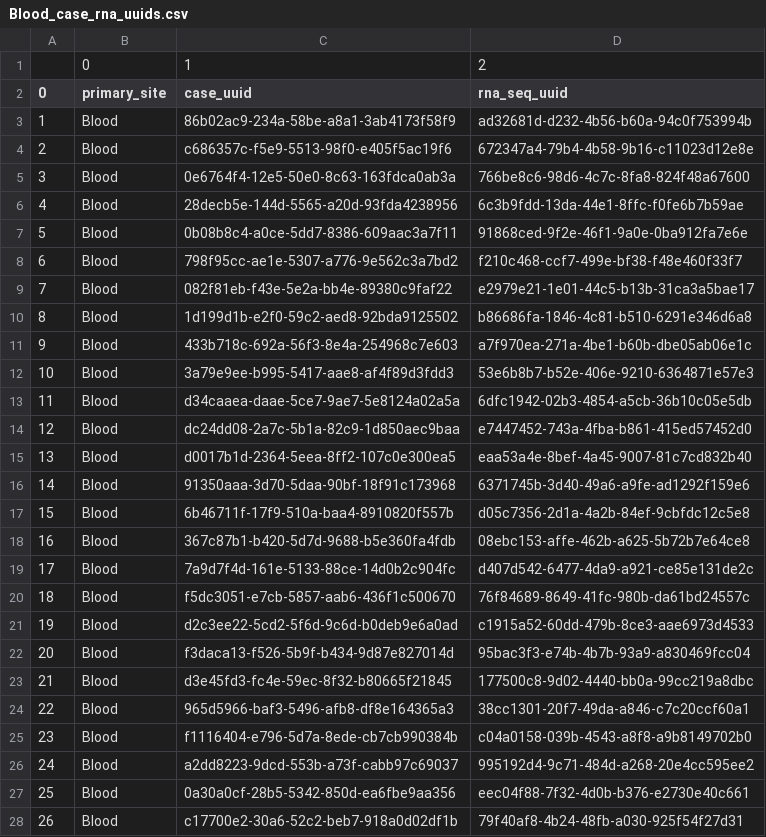
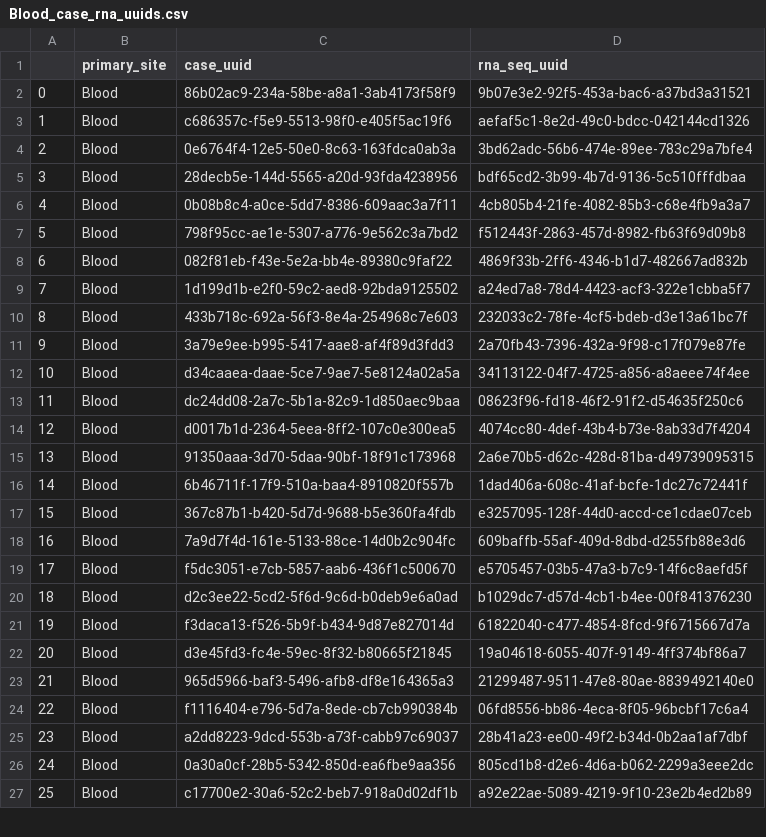
Before and after one commit to JakubChudik/6047-project, a CSV file: data/Blood_case_rna_uuids.csv, drawn as a sheet; only a part is shown; removed rows and columns are numbered as before the commit, all else as after; the diff covers the shown part only; the diff names each change by its address in the sheet, - before the commit and + after, or states it on an @@ line.

```diff
--- a/data/Blood_case_rna_uuids.csv
+++ b/data/Blood_case_rna_uuids.csv
-row 1:  | 0 | 1 | 2
@@ column A renumbered from row 1 down @@
-D2 (rna_seq_uuid): ad32681d-d232-4b56-b60a-94c0f753994b
+D2 (rna_seq_uuid): 9b07e3e2-92f5-453a-bac6-a37bd3a31521
-D3 (rna_seq_uuid): 672347a4-79b4-4b58-9b16-c11023d12e8e
+D3 (rna_seq_uuid): aefaf5c1-8e2d-49c0-bdcc-042144cd1326
-D4 (rna_seq_uuid): 766be8c6-98d6-4c7c-8fa8-824f48a67600
+D4 (rna_seq_uuid): 3bd62adc-56b6-474e-89ee-783c29a7bfe4
-D5 (rna_seq_uuid): 6c3b9fdd-13da-44e1-8ffc-f0fe6b7b59ae
+D5 (rna_seq_uuid): bdf65cd2-3b99-4b7d-9136-5c510fffdbaa
-D6 (rna_seq_uuid): 91868ced-9f2e-46f1-9a0e-0ba912fa7e6e
+D6 (rna_seq_uuid): 4cb805b4-21fe-4082-85b3-c68e4fb9a3a7
-D7 (rna_seq_uuid): f210c468-ccf7-499e-bf38-f48e460f33f7
+D7 (rna_seq_uuid): f512443f-2863-457d-8982-fb63f69d09b8
-D8 (rna_seq_uuid): e2979e21-1e01-44c5-b13b-31ca3a5bae17
+D8 (rna_seq_uuid): 4869f33b-2ff6-4346-b1d7-482667ad832b
-D9 (rna_seq_uuid): b86686fa-1846-4c81-b510-6291e346d6a8
+D9 (rna_seq_uuid): a24ed7a8-78d4-4423-acf3-322e1cbba5f7
-D10 (rna_seq_uuid): a7f970ea-271a-4be1-b60b-dbe05ab06e1c
+D10 (rna_seq_uuid): 232033c2-78fe-4cf5-bdeb-d3e13a61bc7f
-D11 (rna_seq_uuid): 53e6b8b7-b52e-406e-9210-6364871e57e3
+D11 (rna_seq_uuid): 2a70fb43-7396-432a-9f98-c17f079e87fe
-D12 (rna_seq_uuid): 6dfc1942-02b3-4854-a5cb-36b10c05e5db
+D12 (rna_seq_uuid): 34113122-04f7-4725-a856-a8aeee74f4ee
-D13 (rna_seq_uuid): e7447452-743a-4fba-b861-415ed57452d0
+D13 (rna_seq_uuid): 08623f96-fd18-46f2-91f2-d54635f250c6
-D14 (rna_seq_uuid): eaa53a4e-8bef-4a45-9007-81c7cd832b40
+D14 (rna_seq_uuid): 4074cc80-4def-43b4-b73e-8ab33d7f4204
-D15 (rna_seq_uuid): 6371745b-3d40-49a6-a9fe-ad1292f159e6
+D15 (rna_seq_uuid): 2a6e70b5-d62c-428d-81ba-d49739095315
-D16 (rna_seq_uuid): d05c7356-2d1a-4a2b-84ef-9cbfdc12c5e8
+D16 (rna_seq_uuid): 1dad406a-608c-41af-bcfe-1dc27c72441f
-D17 (rna_seq_uuid): 08ebc153-affe-462b-a625-5b72b7e64ce8
+D17 (rna_seq_uuid): e3257095-128f-44d0-accd-ce1cdae07ceb
-D18 (rna_seq_uuid): d407d542-6477-4da9-a921-ce85e131de2c
+D18 (rna_seq_uuid): 609baffb-55af-409d-8dbd-d255fb88e3d6
-D19 (rna_seq_uuid): 76f84689-8649-41fc-980b-da61bd24557c
+D19 (rna_seq_uuid): e5705457-03b5-47a3-b7c9-14f6c8aefd5f
-D20 (rna_seq_uuid): c1915a52-60dd-479b-8ce3-aae6973d4533
+D20 (rna_seq_uuid): b1029dc7-d57d-4cb1-b4ee-00f841376230
-D21 (rna_seq_uuid): 95bac3f3-e74b-4b7b-93a9-a830469fcc04
+D21 (rna_seq_uuid): 61822040-c477-4854-8fcd-9f6715667d7a
-D22 (rna_seq_uuid): 177500c8-9d02-4440-bb0a-99cc219a8dbc
+D22 (rna_seq_uuid): 19a04618-6055-407f-9149-4ff374bf86a7
-D23 (rna_seq_uuid): 38cc1301-20f7-49da-a846-c7c20ccf60a1
+D23 (rna_seq_uuid): 21299487-9511-47e8-80ae-8839492140e0
-D24 (rna_seq_uuid): c04a0158-039b-4543-a8f8-a9b8149702b0
+D24 (rna_seq_uuid): 06fd8556-bb86-4eca-8f05-96bcbf17c6a4
-D25 (rna_seq_uuid): 995192d4-9c71-484d-a268-20e4cc595ee2
+D25 (rna_seq_uuid): 28b41a23-ee00-49f2-b34d-0b2aa1af7dbf
-D26 (rna_seq_uuid): eec04f88-7f32-4d0b-b376-e2730e40c661
+D26 (rna_seq_uuid): 805cd1b8-d2e6-4d6a-b062-2299a3eee2dc
-D27 (rna_seq_uuid): 79f40af8-4b24-48fb-a030-925f54f27d31
+D27 (rna_seq_uuid): a92e22ae-5089-4219-9f10-23e2b4ed2b89
```
Also changed, not shown: 130 edited cells elsewhere in this file, data/Adrenal gland_case_rna_uuids.csv, data/Bladder_case_rna_uuids.csv, 34 other files.
